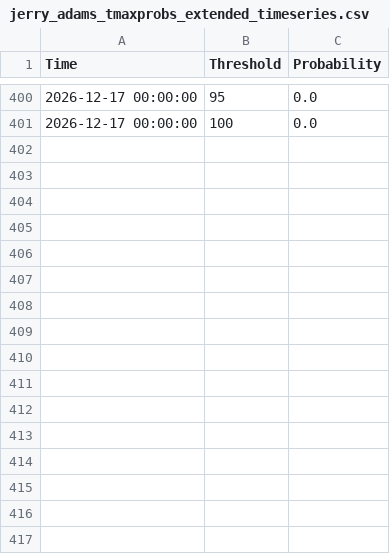
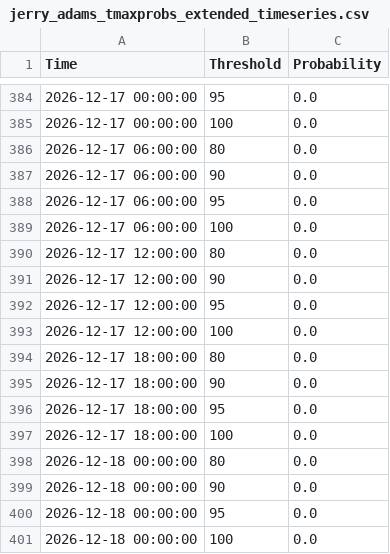
Before and after one commit to makensweather/probability_thresholds, a CSV file: jerry_adams_tmaxprobs_extended_timeseries.csv, drawn as a sheet; only a part is shown, gaps mark what is left out; the diff covers the shown part only.

```diff
--- a/jerry_adams_tmaxprobs_extended_timeseries.csv
+++ b/jerry_adams_tmaxprobs_extended_timeseries.csv
@@ -401 +385,17 @@ Time,Threshold,Probability
 2026-12-17 00:00:00,100,0.0
+2026-12-17 06:00:00,80,0.0
+2026-12-17 06:00:00,90,0.0
+2026-12-17 06:00:00,95,0.0
+2026-12-17 06:00:00,100,0.0
+2026-12-17 12:00:00,80,0.0
+2026-12-17 12:00:00,90,0.0
+2026-12-17 12:00:00,95,0.0
+2026-12-17 12:00:00,100,0.0
+2026-12-17 18:00:00,80,0.0
+2026-12-17 18:00:00,90,0.0
+2026-12-17 18:00:00,95,0.0
+2026-12-17 18:00:00,100,0.0
+2026-12-18 00:00:00,80,0.0
+2026-12-18 00:00:00,90,0.0
+2026-12-18 00:00:00,95,0.0
+2026-12-18 00:00:00,100,0.0
```
Also changed, not shown: 16 removed rows elsewhere in this file.
